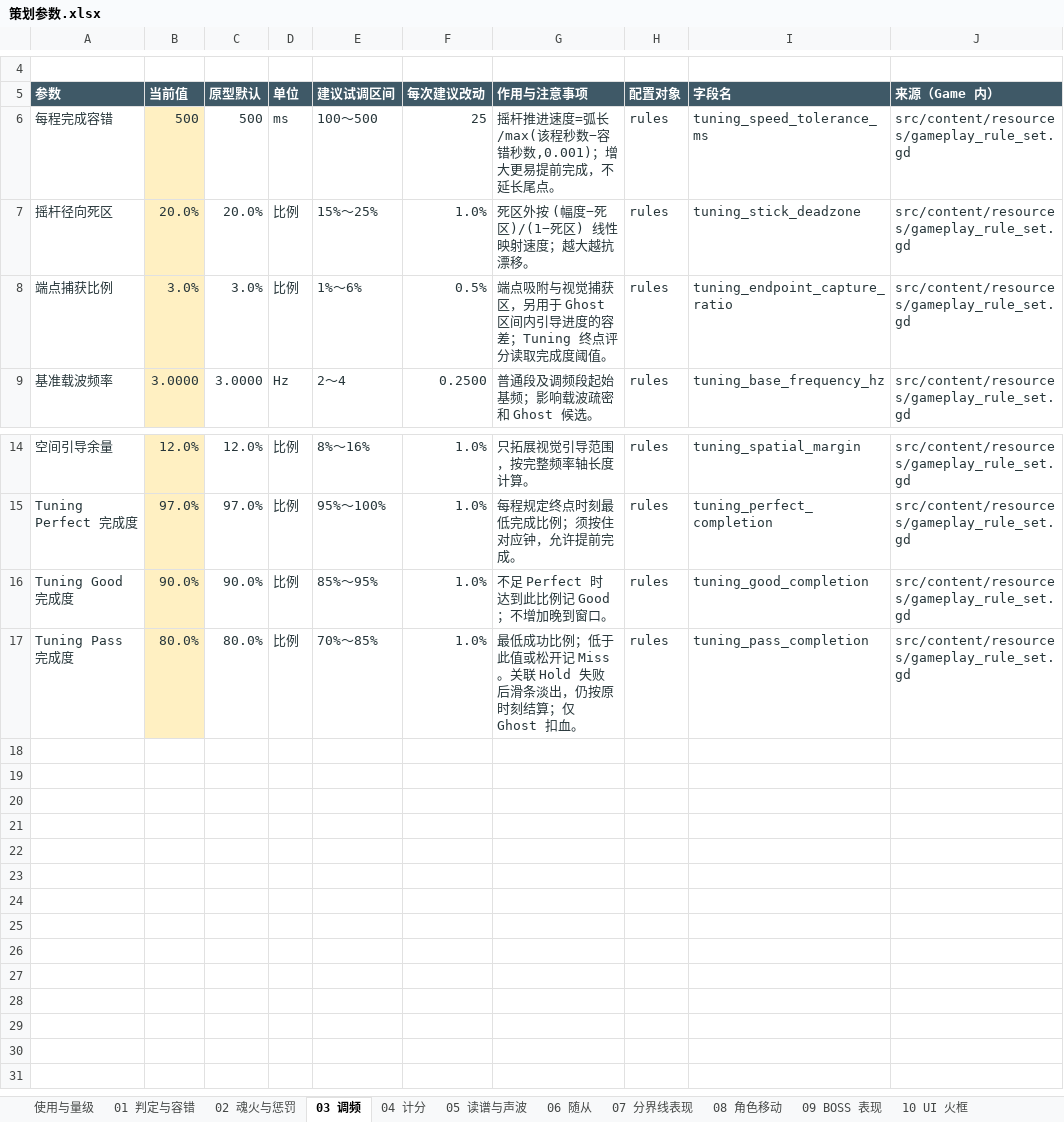
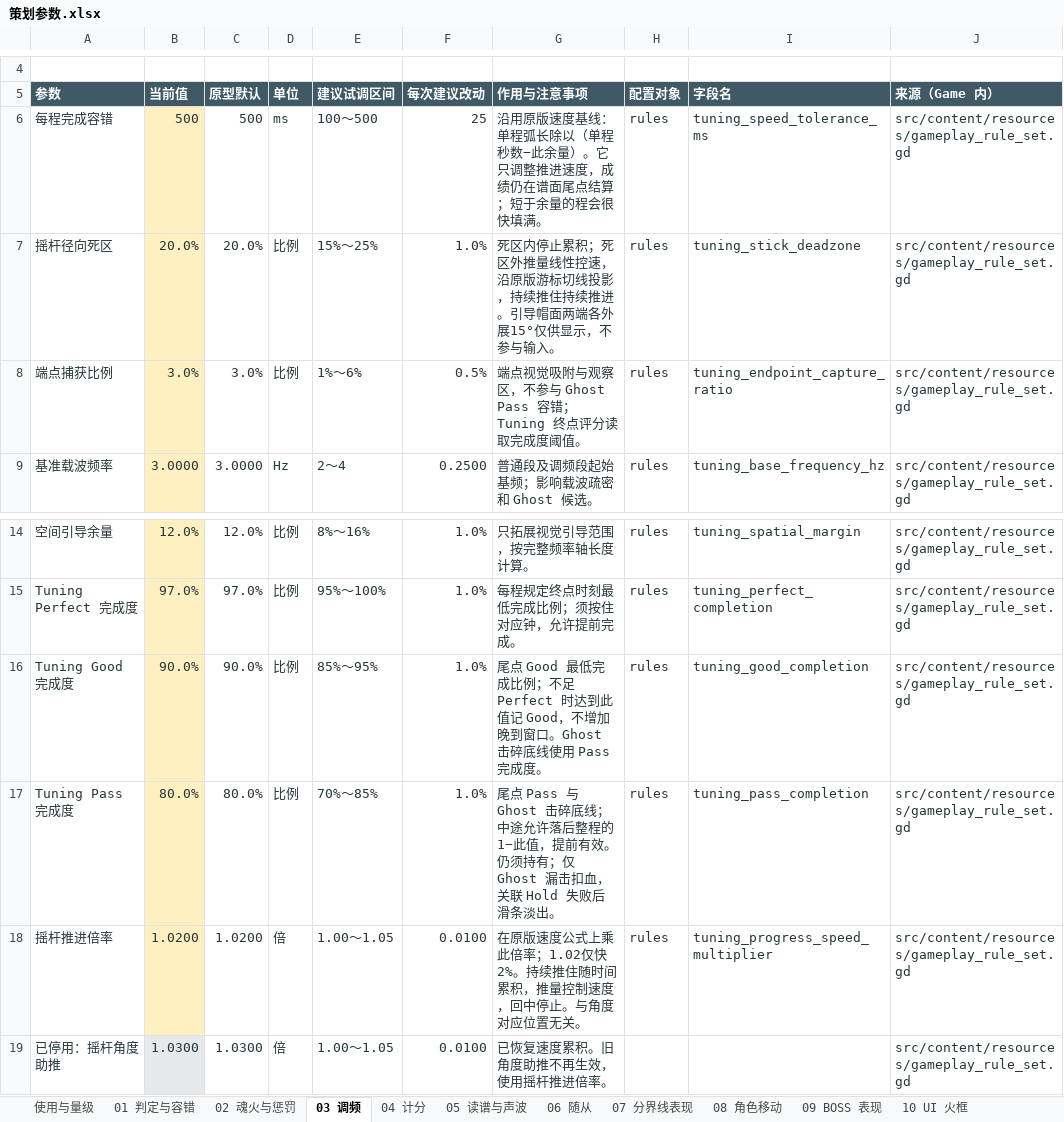
Before and after one commit to Hourglass5177/WaveNoMore, an Excel workbook: outputs/planning/策划参数.xlsx, sheet 03 调频, drawn as a sheet; only a part is shown, gaps mark what is left out; values as stored, in another font and other column widths than the file's, no borders; the diff names each change by its address in the sheet, - before the commit and + after, or states it on an @@ line.

Commit message:
发布 v1.0.1：调频引导、Ghost判定与手柄设置及Web支持

```diff
--- a/outputs/planning/策划参数.xlsx (sheet 03 调频)
+++ b/outputs/planning/策划参数.xlsx (sheet 03 调频)
-G6 (作用与注意事项): 摇杆推进速度=弧长/max(该程秒数−容错秒数,0.001)；增大更易提前完成，不延长尾点。
+G6 (作用与注意事项): 沿用原版速度基线：单程弧长除以（单程秒数−此余量）。它只调整推进速度，成绩仍在谱面尾点结算；短于余量的程会很快填满。
-G7 (作用与注意事项): 死区外按 (幅度−死区)/(1−死区) 线性映射速度；越大越抗漂移。
+G7 (作用与注意事项): 死区内停止累积；死区外推量线性控速，沿原版游标切线投影，持续推住持续推进。引导帽面两端各外展15°仅供显示，不参与输入。
-G8 (作用与注意事项): 端点吸附与视觉捕获区，另用于 Ghost 区间内引导进度的容差；Tuning 终点…
+G8 (作用与注意事项): 端点视觉吸附与观察区，不参与 Ghost Pass 容错；Tuning 终点…
-G16 (作用与注意事项): 不足 Perfect 时达到此比例记 Good；不增加晚到窗口。
+G16 (作用与注意事项): 尾点 Good 最低完成比例；不足 Perfect 时达到此值记 Good，不增加晚到窗口。Ghost 击碎底线使用 Pass 完成度。
-G17 (作用与注意事项): 最低成功比例；低于此值或松开记 Miss。关联 Hold 失败后滑条淡出，仍按原时刻结算；仅 Ghost 扣血。
+G17 (作用与注意事项): 尾点 Pass 与 Ghost 击碎底线；中途允许落后整程的1−此值，提前有效。仍须持有；仅 Ghost 漏击扣血，关联 Hold 失败后滑条淡出。
+row 18: 摇杆推进倍率 | 1.0200 | 1.0200 | 倍 | 1.00～1.05 | 0.0100 | 在原版速度公式上乘此倍率；1.02仅快2%。持续推住随时间累积，推量控制速度，回中停止。与角度对应位置无关。 | rules | tuning_progress_speed_multiplier | src/content/resources/gameplay_rule_set.gd
+row 19: 已停用：摇杆角度助推 | 1.0300 | 1.0300 | 倍 | 1.00～1.05 | 0.0100 | 已恢复速度累积。旧角度助推不再生效，使用摇杆推进倍率。 |  |  | src/content/resources/gameplay_rule_set.gd
```
Also changed, not shown: sheet 使用与量级, sheet 05 读谱与声波, sheet 02 魂火与惩罚, other sheet tabs, 58 other files.
